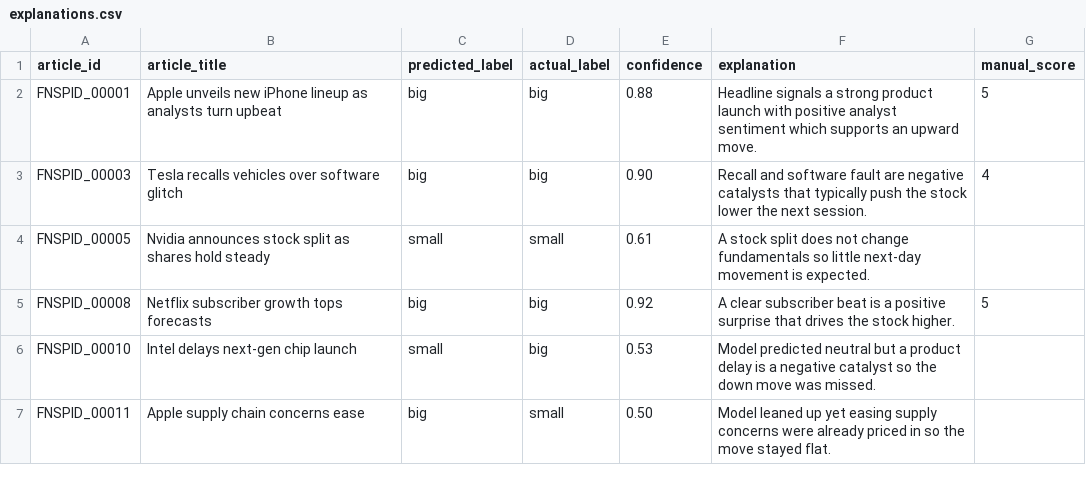
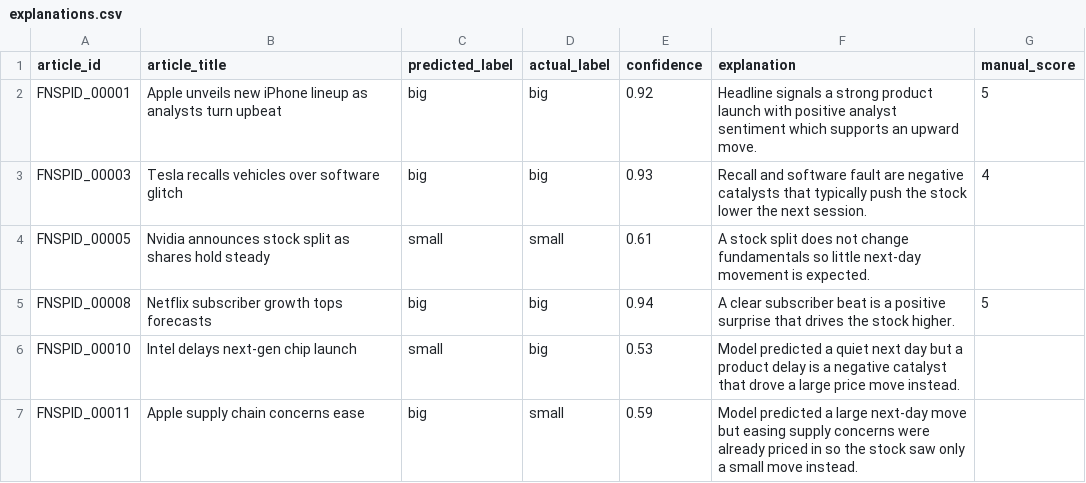
Before and after one commit to njaltran/NLP_lab, a CSV file: mock_data/explanations.csv, drawn as a sheet.

Commit message:
Fix mock_data confidence pass-through + stale explanation prose

```diff
--- a/mock_data/explanations.csv
+++ b/mock_data/explanations.csv
@@ -1,7 +1,7 @@
 article_id,article_title,predicted_label,actual_label,confidence,explanation,manual_score
-FNSPID_00001,Apple unveils new iPhone lineup as analysts turn upbeat,big,big,0.88,Headline signals a strong product launch with positive analyst sentiment which supports an upward move.,5
-FNSPID_00003,Tesla recalls vehicles over software glitch,big,big,0.90,Recall and software fault are negative catalysts that typically push the stock lower the next session.,4
+FNSPID_00001,Apple unveils new iPhone lineup as analysts turn upbeat,big,big,0.92,Headline signals a strong product launch with positive analyst sentiment which supports an upward move.,5
+FNSPID_00003,Tesla recalls vehicles over software glitch,big,big,0.93,Recall and software fault are negative catalysts that typically push the stock lower the next session.,4
 FNSPID_00005,Nvidia announces stock split as shares hold steady,small,small,0.61,A stock split does not change fundamentals so little next-day movement is expected.,
-FNSPID_00008,Netflix subscriber growth tops forecasts,big,big,0.92,A clear subscriber beat is a positive surprise that drives the stock higher.,5
-FNSPID_00010,Intel delays next-gen chip launch,small,big,0.53,Model predicted neutral but a product delay is a negative catalyst so the down move was missed.,
-FNSPID_00011,Apple supply chain concerns ease,big,small,0.50,Model leaned up yet easing supply concerns were already priced in so the move stayed flat.,
+FNSPID_00008,Netflix subscriber growth tops forecasts,big,big,0.94,A clear subscriber beat is a positive surprise that drives the stock higher.,5
+FNSPID_00010,Intel delays next-gen chip launch,small,big,0.53,Model predicted a quiet next day but a product delay is a negative catalyst that drove a large price move instead.,
+FNSPID_00011,Apple supply chain concerns ease,big,small,0.59,Model predicted a large next-day move but easing supply concerns were already priced in so the stock saw only a small move instead.,
```
Also changed, not shown: mock_data/final_results.csv.
